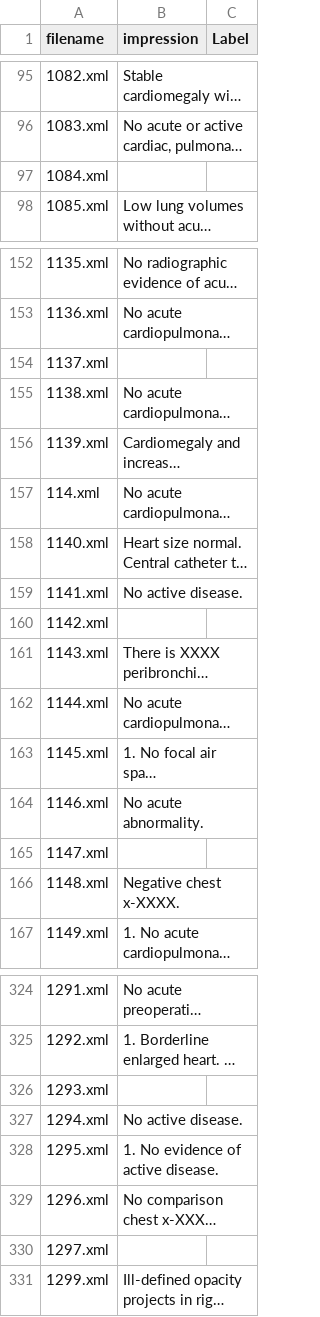
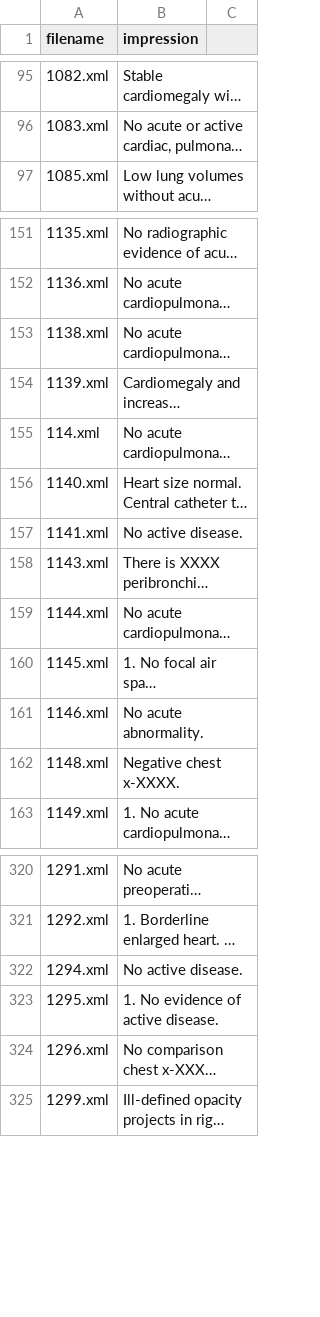
Before and after one commit to abarnett1999/AIPI-540-NLP-Team2-Project, a CSV file: data/impressions.csv, drawn as a sheet; only a part is shown, gaps mark what is left out; long unchanged cells end in …; the diff names each change by its address in the sheet, - before the commit and + after, or states it on an @@ line.

Commit message:
prelabel data

```diff
--- a/data/impressions.csv
+++ b/data/impressions.csv
-C1: Label
+C1: (empty)
-row 97: 1084.xml
-row 154: 1137.xml
-row 160: 1142.xml
-row 165: 1147.xml
-row 326: 1293.xml
-row 330: 1297.xml
```
Also changed, not shown: 3 other files.
